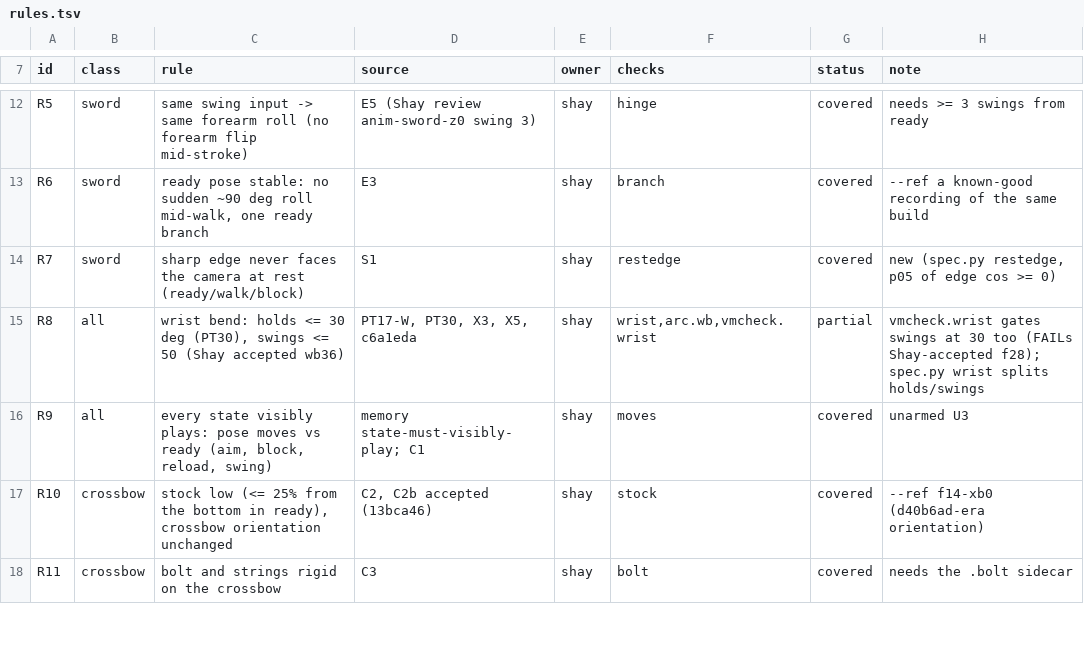
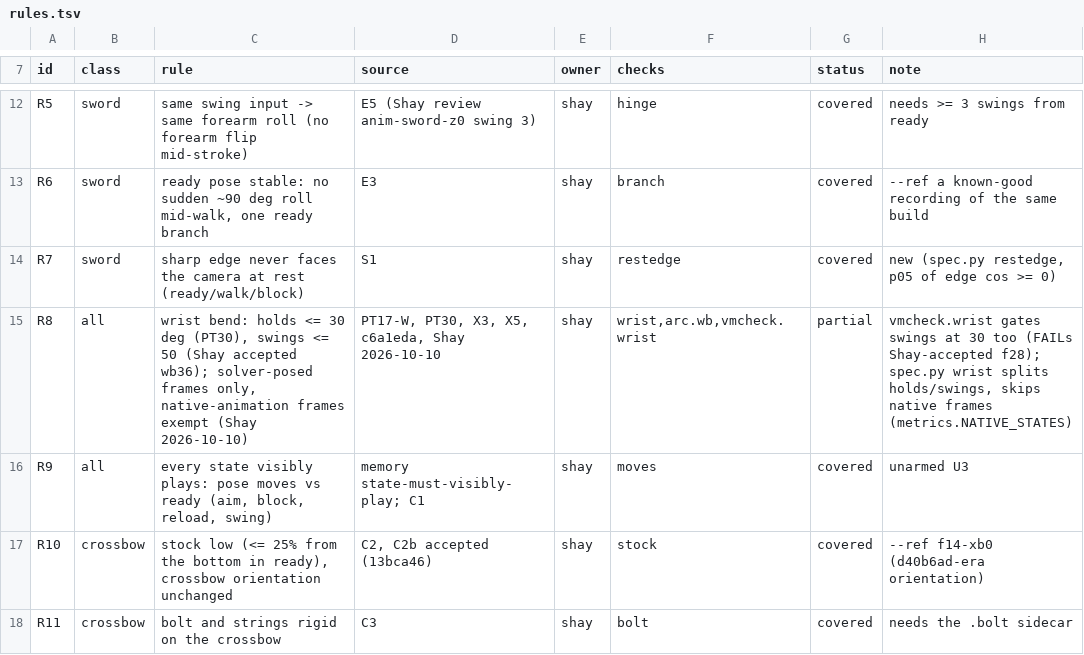
Before and after one commit to shaylanger/Kenshi-Stobe-Custom, a TSV file: components/KenshiFP/animlab/taste/rules.tsv, drawn as a sheet; only a part is shown, gaps mark what is left out.

```diff
--- a/components/KenshiFP/animlab/taste/rules.tsv
+++ b/components/KenshiFP/animlab/taste/rules.tsv
@@ -14,3 +14,3 @@ R6	sword	ready pose stable: no sudden ~90 deg roll mid-walk, one ready branch	E3
 R7	sword	sharp edge never faces the camera at rest (ready/walk/block)	S1	shay	restedge	covered	new (spec.py restedge, p05 of edge cos >= 0)
-R8	all	wrist bend: holds <= 30 deg (PT30), swings <= 50 (Shay accepted wb36)	PT17-W, PT30, X3, X5, c6a1eda	shay	wrist,arc.wb,vmcheck.wrist	partial	vmcheck.wrist gates swings at 30 too (FAILs Shay-accepted f28); spec.py wrist splits holds/swings
+R8	all	wrist bend: holds <= 30 deg (PT30), swings <= 50 (Shay accepted wb36); solver-posed frames only, native-animation frames exempt (Shay 2026-10-10)	PT17-W, PT30, X3, X5, c6a1eda, Shay 2026-10-10	shay	wrist,arc.wb,vmcheck.wrist	partial	vmcheck.wrist gates swings at 30 too (FAILs Shay-accepted f28); spec.py wrist splits holds/swings, skips native frames (metrics.NATIVE_STATES)
 R9	all	every state visibly plays: pose moves vs ready (aim, block, reload, swing)	memory state-must-visibly-play; C1	shay	moves	covered	unarmed U3
```
